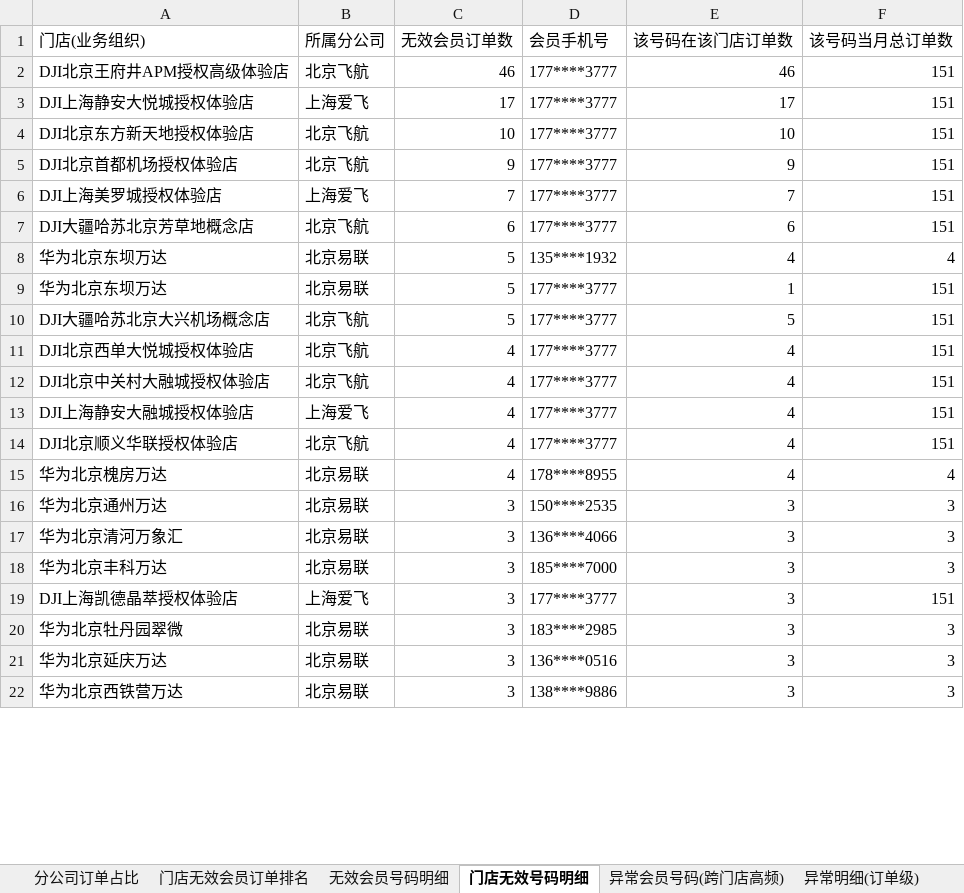
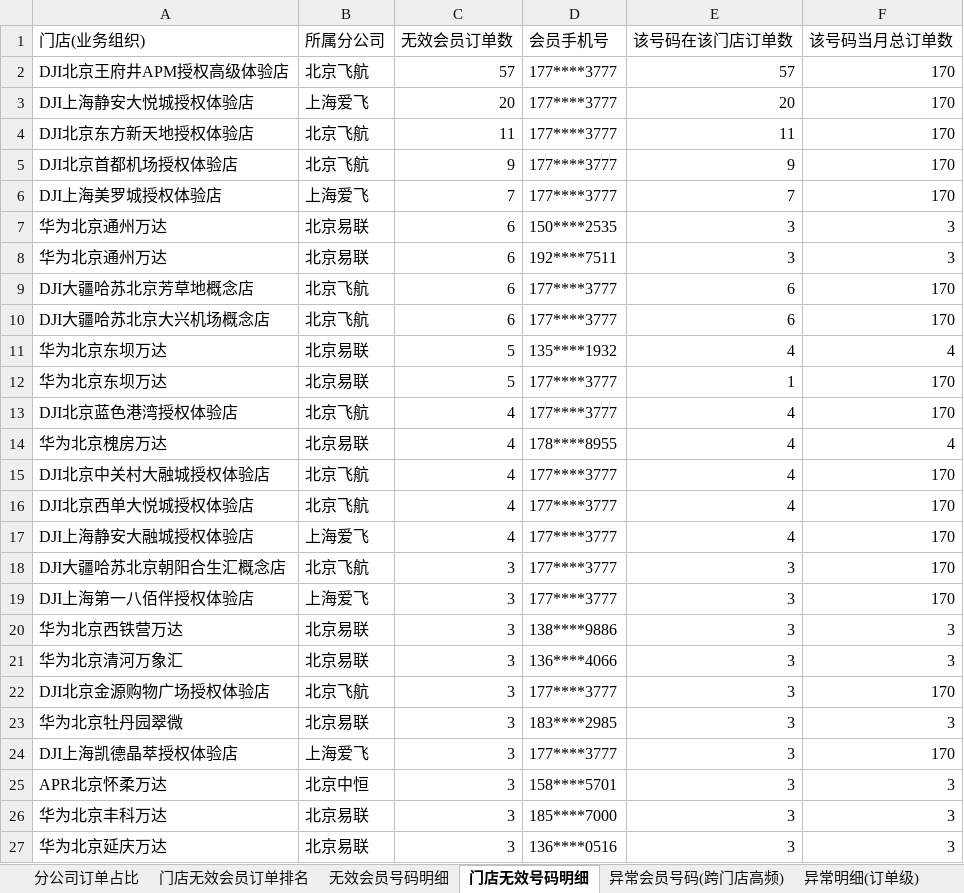
Before and after one commit to panghao007/retail-dashboard, an Excel workbook: d/2026-09-07_会员有效性分析.xlsx, sheet 门店无效号码明细, drawn as a sheet; only a part is shown; values as stored, in another font and other column widths than the file's, no borders; removed rows and columns are numbered as before the commit, all else as after; the diff covers the shown part only; the diff names each change by its address in the sheet, - before the commit and + after, or states it on an @@ line.

```diff
--- a/d/2026-09-07_会员有效性分析.xlsx (sheet 门店无效号码明细)
+++ b/d/2026-09-07_会员有效性分析.xlsx (sheet 门店无效号码明细)
-C2 (无效会员订单数): 46
+C2 (无效会员订单数): 57
-E2 (该号码在该门店订单数): 46
+E2 (该号码在该门店订单数): 57
-F2:F6 (该号码当月总订单数): 151
+F2:F6 (该号码当月总订单数): 170
-C3 (无效会员订单数): 17
+C3 (无效会员订单数): 20
-E3 (该号码在该门店订单数): 17
+E3 (该号码在该门店订单数): 20
-C4 (无效会员订单数): 10
+C4 (无效会员订单数): 11
-E4 (该号码在该门店订单数): 10
+E4 (该号码在该门店订单数): 11
+row 7: 华为北京通州万达 | 北京易联 | 6 | 150****2535 | 3 | 3
+row 8: 华为北京通州万达 | 北京易联 | 6 | 192****7511 | 3 | 3
-F9 (该号码当月总订单数): 151
+F9 (该号码当月总订单数): 170
+row 10: DJI大疆哈苏北京大兴机场概念店 | 北京飞航 | 6 | 177****3777 | 6 | 170
-F12 (该号码当月总订单数): 151
+F12 (该号码当月总订单数): 170
-row 10: DJI大疆哈苏北京大兴机场概念店 | 北京飞航 | 5 | 177****3777 | 5 | 151
-row 11: DJI北京西单大悦城授权体验店 | 北京飞航 | 4 | 177****3777 | 4 | 151
-row 12: DJI北京中关村大融城授权体验店 | 北京飞航 | 4 | 177****3777 | 4 | 151
-row 13: DJI上海静安大融城授权体验店 | 上海爱飞 | 4 | 177****3777 | 4 | 151
-A13 (门店(业务组织)): DJI北京顺义华联授权体验店
+A13 (门店(业务组织)): DJI北京蓝色港湾授权体验店
-F13 (该号码当月总订单数): 151
+F13 (该号码当月总订单数): 170
+row 15: DJI北京中关村大融城授权体验店 | 北京飞航 | 4 | 177****3777 | 4 | 170
+row 16: DJI北京西单大悦城授权体验店 | 北京飞航 | 4 | 177****3777 | 4 | 170
+row 17: DJI上海静安大融城授权体验店 | 上海爱飞 | 4 | 177****3777 | 4 | 170
+row 18: DJI大疆哈苏北京朝阳合生汇概念店 | 北京飞航 | 3 | 177****3777 | 3 | 170
+row 19: DJI上海第一八佰伴授权体验店 | 上海爱飞 | 3 | 177****3777 | 3 | 170
-A20 (门店(业务组织)): 华为北京通州万达
+A20 (门店(业务组织)): 华为北京西铁营万达
-D20 (会员手机号): 150****2535
+D20 (会员手机号): 138****9886
+row 22: DJI北京金源购物广场授权体验店 | 北京飞航 | 3 | 177****3777 | 3 | 170
@@ row 20 moved to row 23: 华为北京牡丹园翠微 @@
+row 24: DJI上海凯德晶萃授权体验店 | 上海爱飞 | 3 | 177****3777 | 3 | 170
+row 25: APR北京怀柔万达 | 北京中恒 | 3 | 158****5701 | 3 | 3
-row 19: DJI上海凯德晶萃授权体验店 | 上海爱飞 | 3 | 177****3777 | 3 | 151
-row 22: 华为北京西铁营万达 | 北京易联 | 3 | 138****9886 | 3 | 3
```
Also changed, not shown: 4 added rows, 6 removed rows and 23 edited cells elsewhere in this sheet, sheet 退货订单明细, sheet 异常明细(订单级), sheet 门店无效会员订单排名, sheet 内部业务礼品单, sheet 福建精准FX(剔除), sheet 分公司订单占比, 2 more sheets, 4 other files.
